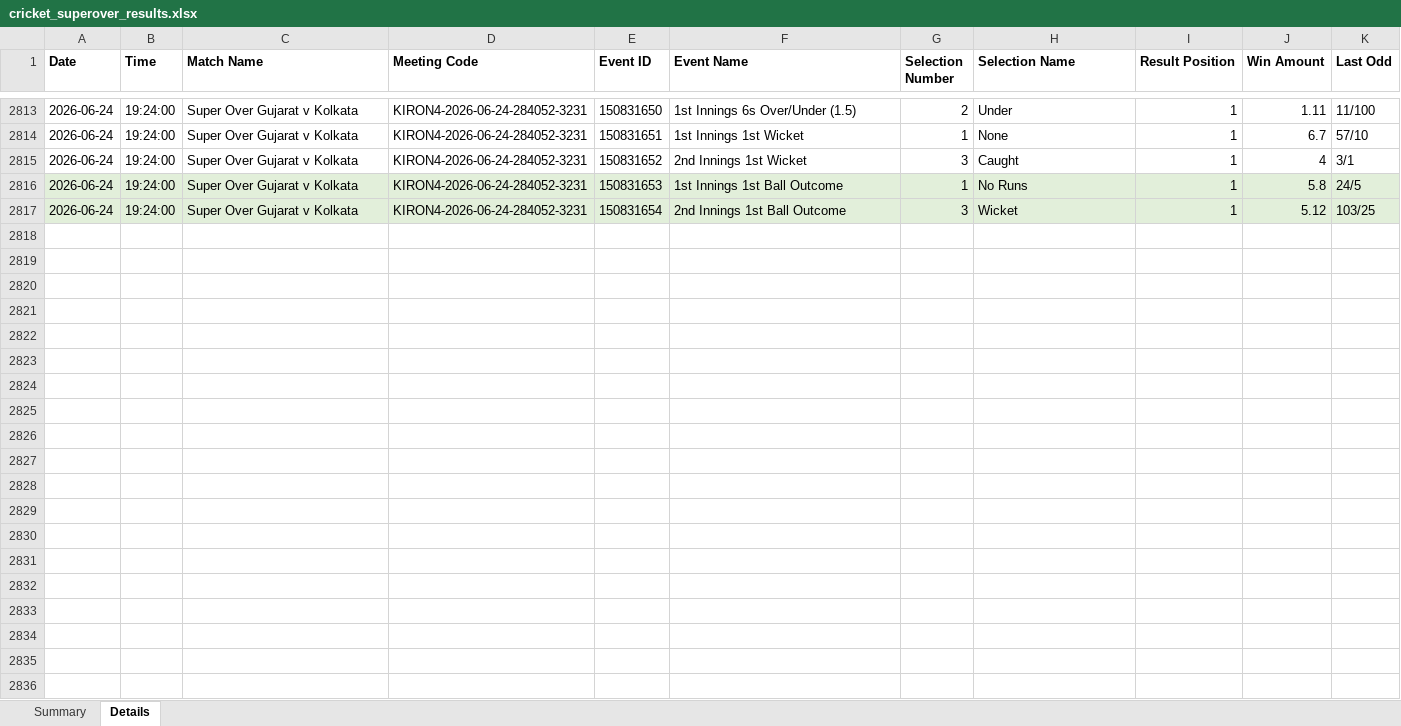
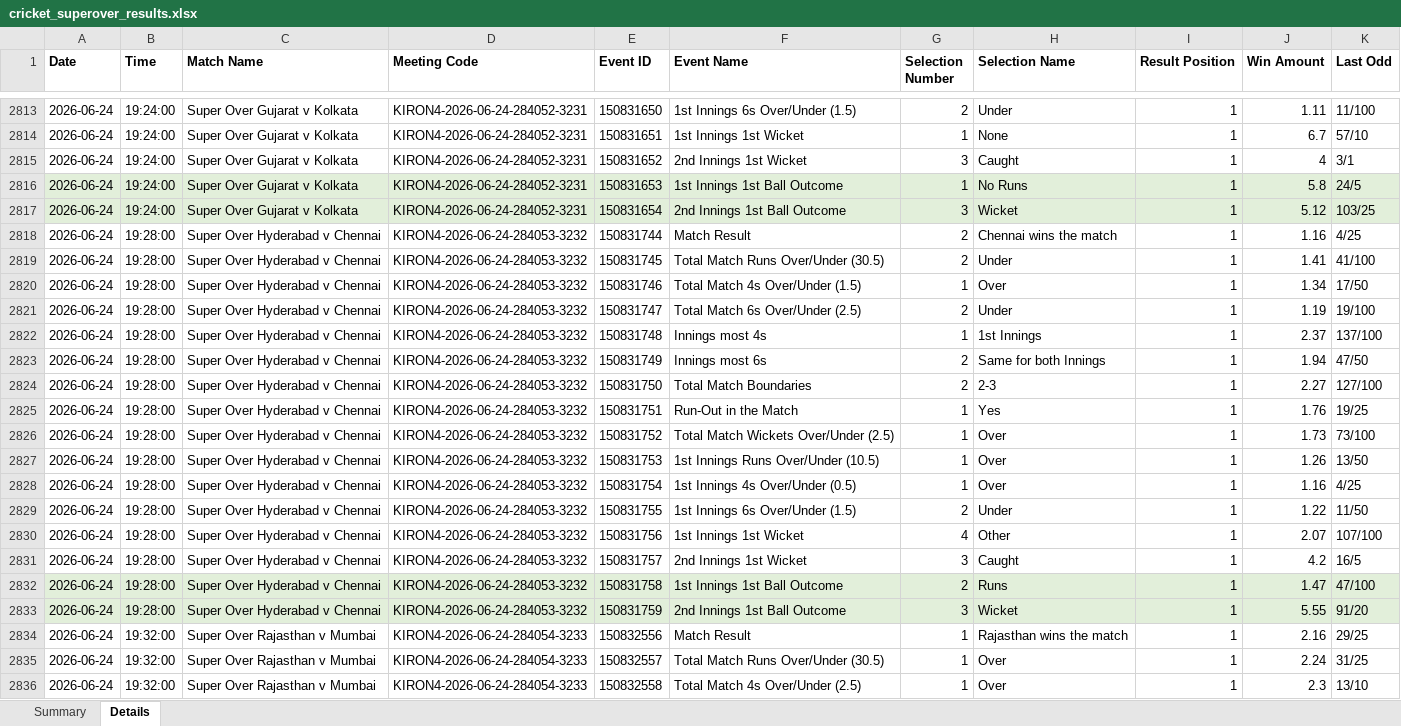
Before and after one commit to NorajChathuranga/STBet-Tracker, an Excel workbook: data/cricket_superover_results.xlsx, sheet Details, drawn as a sheet; only a part is shown, gaps mark what is left out; values as stored, in another font and other column widths than the file's, no borders; the diff covers the shown part only; the diff names each change by its address in the sheet, - before the commit and + after, or states it on an @@ line.

Commit message:
Auto-update match records (local source)

```diff
--- a/data/cricket_superover_results.xlsx (sheet Details)
+++ b/data/cricket_superover_results.xlsx (sheet Details)
+row 2818: 2026-06-24 | 19:28:00 | Super Over Hyderabad v Chennai | KIRON4-2026-06-24-284053-3232 | 150831744 | Match Result | 2 | Chennai wins the match | 1 | 1.16 | 4/25
+row 2819: 2026-06-24 | 19:28:00 | Super Over Hyderabad v Chennai | KIRON4-2026-06-24-284053-3232 | 150831745 | Total Match Runs Over/Under (30.5) | 2 | Under | 1 | 1.41 | 41/100
+row 2820: 2026-06-24 | 19:28:00 | Super Over Hyderabad v Chennai | KIRON4-2026-06-24-284053-3232 | 150831746 | Total Match 4s Over/Under (1.5) | 1 | Over | 1 | 1.34 | 17/50
+row 2821: 2026-06-24 | 19:28:00 | Super Over Hyderabad v Chennai | KIRON4-2026-06-24-284053-3232 | 150831747 | Total Match 6s Over/Under (2.5) | 2 | Under | 1 | 1.19 | 19/100
+row 2822: 2026-06-24 | 19:28:00 | Super Over Hyderabad v Chennai | KIRON4-2026-06-24-284053-3232 | 150831748 | Innings most 4s | 1 | 1st Innings | 1 | 2.37 | 137/100
+row 2823: 2026-06-24 | 19:28:00 | Super Over Hyderabad v Chennai | KIRON4-2026-06-24-284053-3232 | 150831749 | Innings most 6s | 2 | Same for both Innings | 1 | 1.94 | 47/50
+row 2824: 2026-06-24 | 19:28:00 | Super Over Hyderabad v Chennai | KIRON4-2026-06-24-284053-3232 | 150831750 | Total Match Boundaries | 2 | 2-3 | 1 | 2.27 | 127/100
+row 2825: 2026-06-24 | 19:28:00 | Super Over Hyderabad v Chennai | KIRON4-2026-06-24-284053-3232 | 150831751 | Run-Out in the Match | 1 | Yes | 1 | 1.76 | 19/25
+row 2826: 2026-06-24 | 19:28:00 | Super Over Hyderabad v Chennai | KIRON4-2026-06-24-284053-3232 | 150831752 | Total Match Wickets Over/Under (2.5) | 1 | Over | 1 | 1.73 | 73/100
+row 2827: 2026-06-24 | 19:28:00 | Super Over Hyderabad v Chennai | KIRON4-2026-06-24-284053-3232 | 150831753 | 1st Innings Runs Over/Under (10.5) | 1 | Over | 1 | 1.26 | 13/50
+row 2828: 2026-06-24 | 19:28:00 | Super Over Hyderabad v Chennai | KIRON4-2026-06-24-284053-3232 | 150831754 | 1st Innings 4s Over/Under (0.5) | 1 | Over | 1 | 1.16 | 4/25
+row 2829: 2026-06-24 | 19:28:00 | Super Over Hyderabad v Chennai | KIRON4-2026-06-24-284053-3232 | 150831755 | 1st Innings 6s Over/Under (1.5) | 2 | Under | 1 | 1.22 | 11/50
+row 2830: 2026-06-24 | 19:28:00 | Super Over Hyderabad v Chennai | KIRON4-2026-06-24-284053-3232 | 150831756 | 1st Innings 1st Wicket | 4 | Other | 1 | 2.07 | 107/100
+row 2831: 2026-06-24 | 19:28:00 | Super Over Hyderabad v Chennai | KIRON4-2026-06-24-284053-3232 | 150831757 | 2nd Innings 1st Wicket | 3 | Caught | 1 | 4.2 | 16/5
+row 2832: 2026-06-24 | 19:28:00 | Super Over Hyderabad v Chennai | KIRON4-2026-06-24-284053-3232 | 150831758 | 1st Innings 1st Ball Outcome | 2 | Runs | 1 | 1.47 | 47/100
+row 2833: 2026-06-24 | 19:28:00 | Super Over Hyderabad v Chennai | KIRON4-2026-06-24-284053-3232 | 150831759 | 2nd Innings 1st Ball Outcome | 3 | Wicket | 1 | 5.55 | 91/20
+row 2834: 2026-06-24 | 19:32:00 | Super Over Rajasthan v Mumbai | KIRON4-2026-06-24-284054-3233 | 150832556 | Match Result | 1 | Rajasthan wins the match | 1 | 2.16 | 29/25
+row 2835: 2026-06-24 | 19:32:00 | Super Over Rajasthan v Mumbai | KIRON4-2026-06-24-284054-3233 | 150832557 | Total Match Runs Over/Under (30.5) | 1 | Over | 1 | 2.24 | 31/25
+row 2836: 2026-06-24 | 19:32:00 | Super Over Rajasthan v Mumbai | KIRON4-2026-06-24-284054-3233 | 150832558 | Total Match 4s Over/Under (2.5) | 1 | Over | 1 | 2.3 | 13/10
```
Also changed, not shown: 29 added rows elsewhere in this sheet, sheet Summary, 5 other files.
